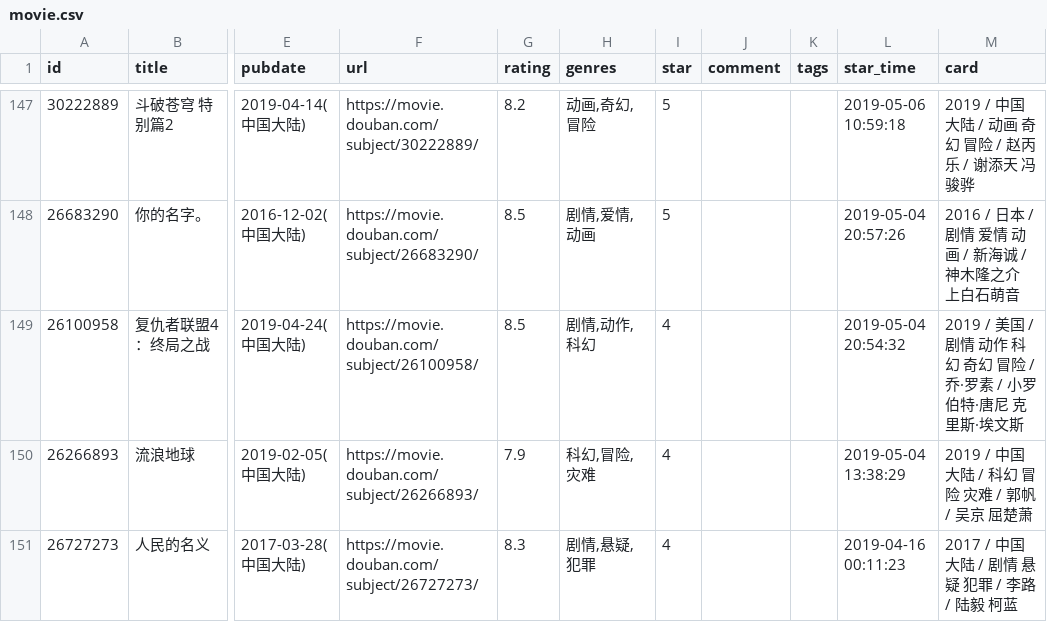
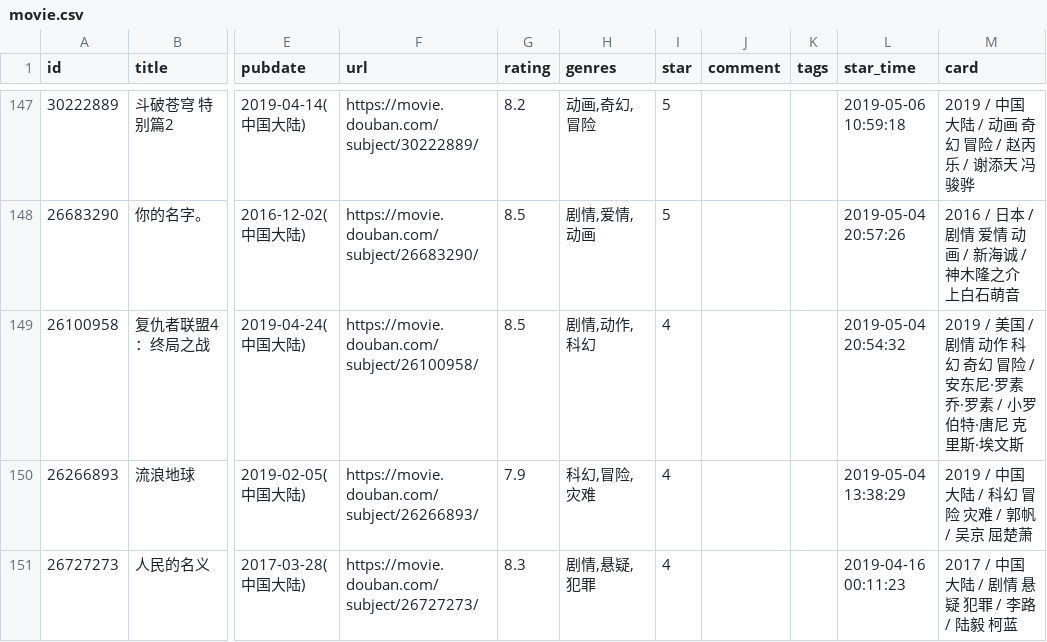
Before and after one commit to Feng6611/KusHome, a CSV file: data/douban/movie.csv, drawn as a sheet; only a part is shown, gaps mark what is left out; the diff names each change by its address in the sheet, - before the commit and + after, or states it on an @@ line.

Commit message:
chore: update douban data

```diff
--- a/data/douban/movie.csv
+++ b/data/douban/movie.csv
-M149 (card): …冒险 / 乔·罗素…
+M149 (card): …冒险 / 安东尼·罗素 乔·罗素…
```
Also changed, not shown: data/douban/book.csv.
